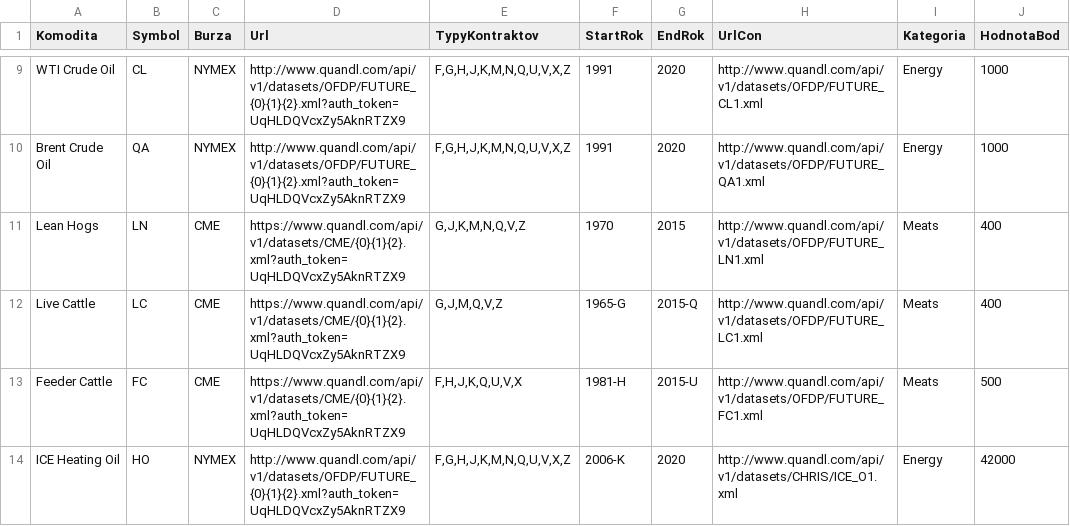
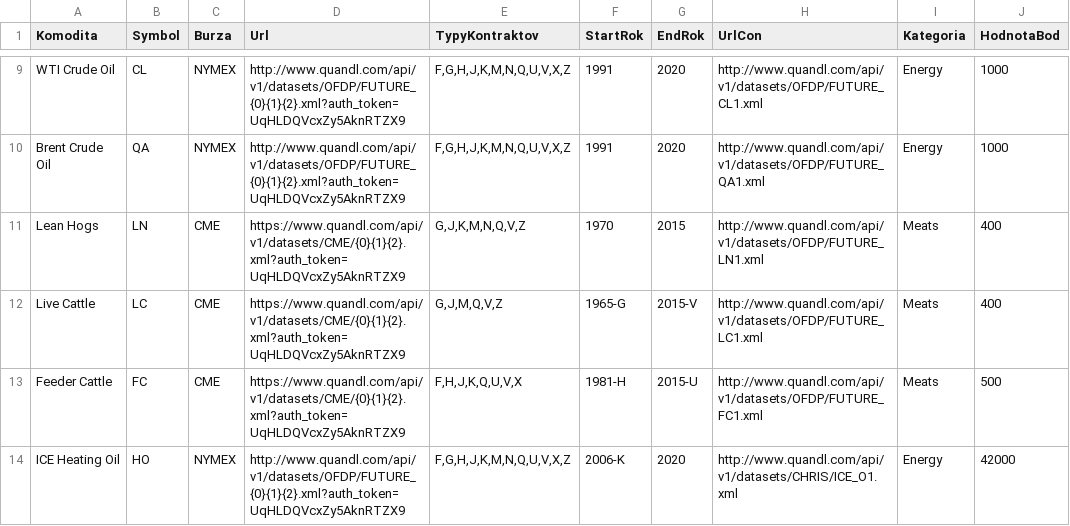
Before and after one commit to Carpkiller/SpreadCalculator, a CSV file: Kontrakty/Specifikacie.csv, drawn as a sheet; only a part is shown, gaps mark what is left out; the diff names each change by its address in the sheet, - before the commit and + after, or states it on an @@ line.

```diff
--- a/Kontrakty/Specifikacie.csv
+++ b/Kontrakty/Specifikacie.csv
-G12 (EndRok): 2015-Q
+G12 (EndRok): 2015-V
```
Also changed, not shown: 4 other files.
